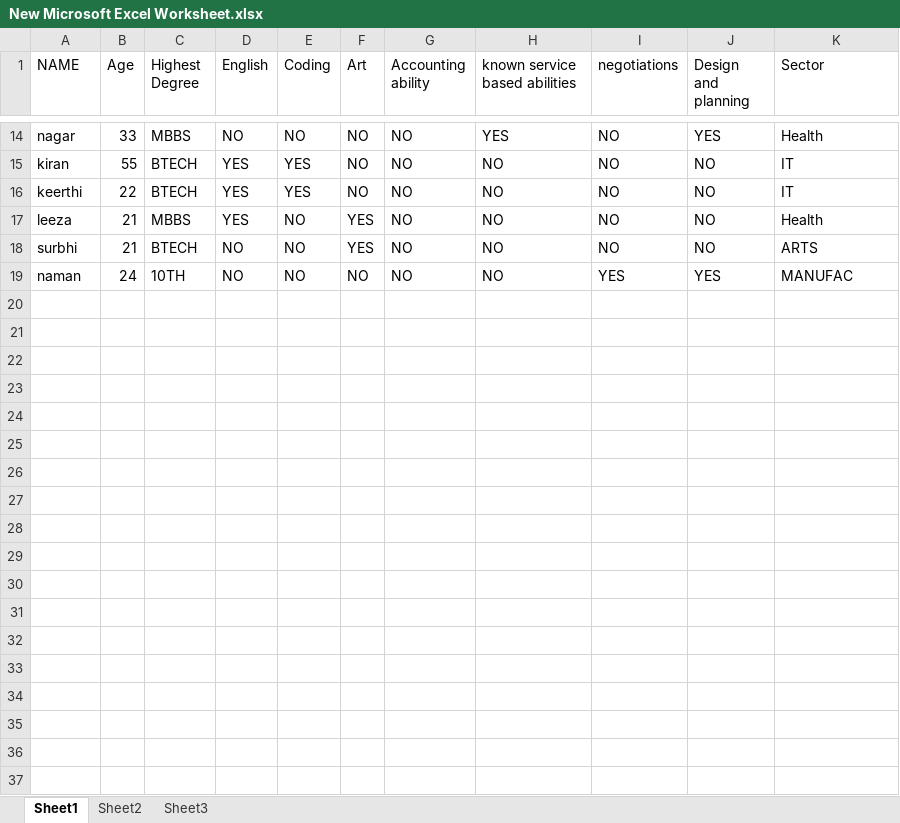
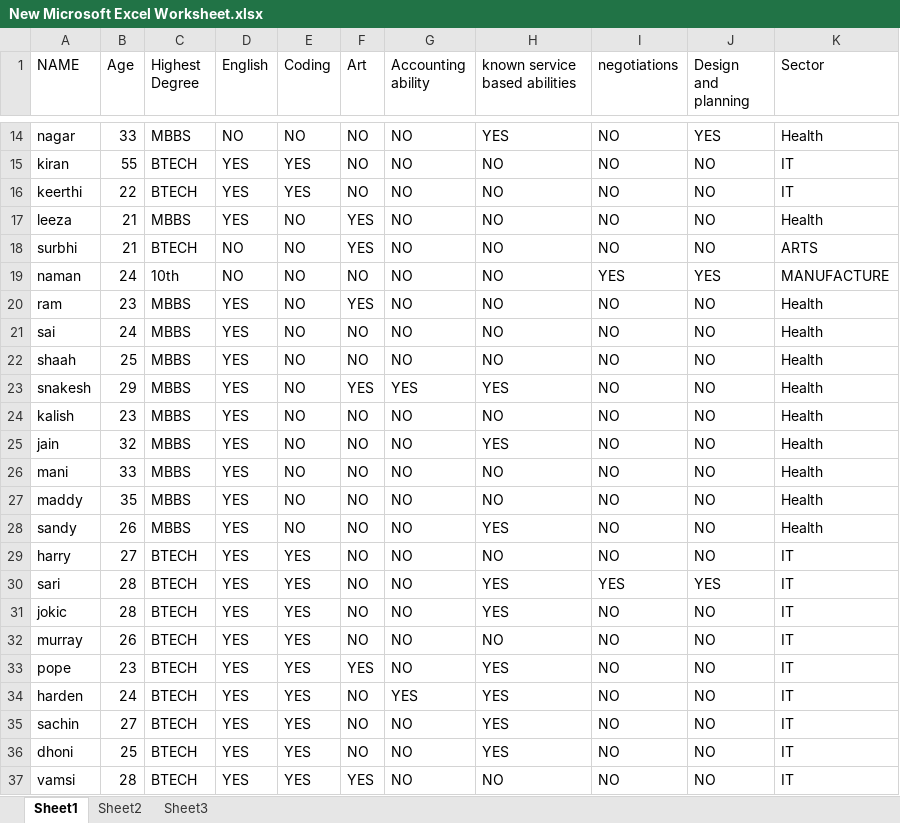
Before and after one commit to nagasai17/Tarp-project, an Excel workbook: New Microsoft Excel Worksheet.xlsx, sheet Sheet1, drawn as a sheet; only a part is shown, gaps mark what is left out; values as stored, in another font and other column widths than the file's, no borders; the diff covers the shown part only; the diff names each change by its address in the sheet, - before the commit and + after, or states it on an @@ line.

Commit message:
Updated for review

```diff
--- a/New Microsoft Excel Worksheet.xlsx (sheet Sheet1)
+++ b/New Microsoft Excel Worksheet.xlsx (sheet Sheet1)
-C19 (Highest Degree): 10TH
+C19 (Highest Degree): 10th
-K19 (Sector): MANUFAC
+K19 (Sector): MANUFACTURE
+row 20: ram | 23 | MBBS | YES | NO | YES | NO | NO | NO | NO | Health
+row 21: sai | 24 | MBBS | YES | NO | NO | NO | NO | NO | NO | Health
+row 22: shaah | 25 | MBBS | YES | NO | NO | NO | NO | NO | NO | Health
+row 23: snakesh | 29 | MBBS | YES | NO | YES | YES | YES | NO | NO | Health
+row 24: kalish | 23 | MBBS | YES | NO | NO | NO | NO | NO | NO | Health
+row 25: jain | 32 | MBBS | YES | NO | NO | NO | YES | NO | NO | Health
+row 26: mani | 33 | MBBS | YES | NO | NO | NO | NO | NO | NO | Health
+row 27: maddy | 35 | MBBS | YES | NO | NO | NO | NO | NO | NO | Health
+row 28: sandy | 26 | MBBS | YES | NO | NO | NO | YES | NO | NO | Health
+row 29: harry | 27 | BTECH | YES | YES | NO | NO | NO | NO | NO | IT
+row 30: sari | 28 | BTECH | YES | YES | NO | NO | YES | YES | YES | IT
+row 31: jokic | 28 | BTECH | YES | YES | NO | NO | YES | NO | NO | IT
+row 32: murray | 26 | BTECH | YES | YES | NO | NO | NO | NO | NO | IT
+row 33: pope | 23 | BTECH | YES | YES | YES | NO | YES | NO | NO | IT
+row 34: harden | 24 | BTECH | YES | YES | NO | YES | YES | NO | NO | IT
+row 35: sachin | 27 | BTECH | YES | YES | NO | NO | YES | NO | NO | IT
+row 36: dhoni | 25 | BTECH | YES | YES | NO | NO | YES | NO | NO | IT
+row 37: vamsi | 28 | BTECH | YES | YES | YES | NO | NO | NO | NO | IT
```
Also changed, not shown: 73 added rows and 4 edited cells elsewhere in this sheet.
